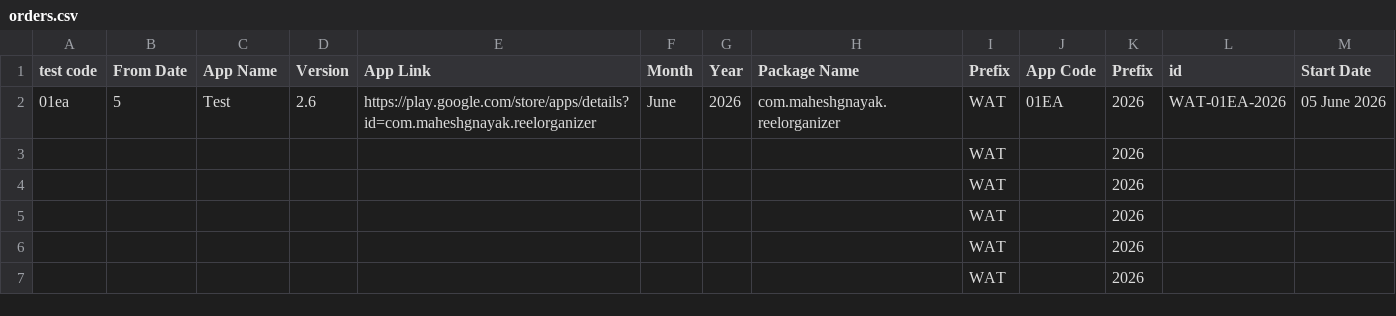
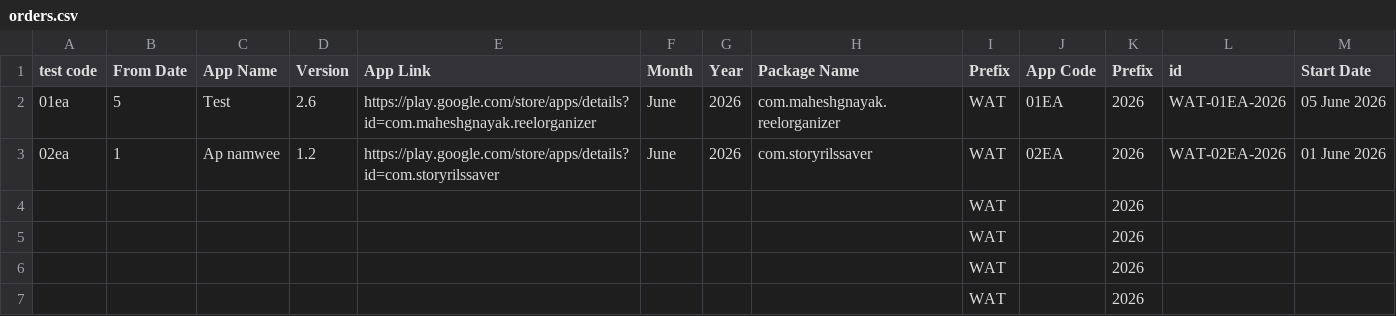
Before and after one commit to weapptesters-design/CertificateDemo, a CSV file: orders.csv, drawn as a sheet; only a part is shown; removed rows and columns are numbered as before the commit, all else as after; the diff names each change by its address in the sheet, - before the commit and + after, or states it on an @@ line.

```diff
--- a/orders.csv
+++ b/orders.csv
-row 3:  |  |  |  |  |  |  |  | WAT |  | 2026
+row 3: 02ea | 1 | Ap namwee | 1.2 | https://play.google.com/store/apps/details?id=com.storyrilssaver | June | 2026 | com.storyrilssaver | WAT | 02EA | 2026 | WAT-02EA-2026 | 01 June 2026
```
Also changed, not shown: 1 other file.
